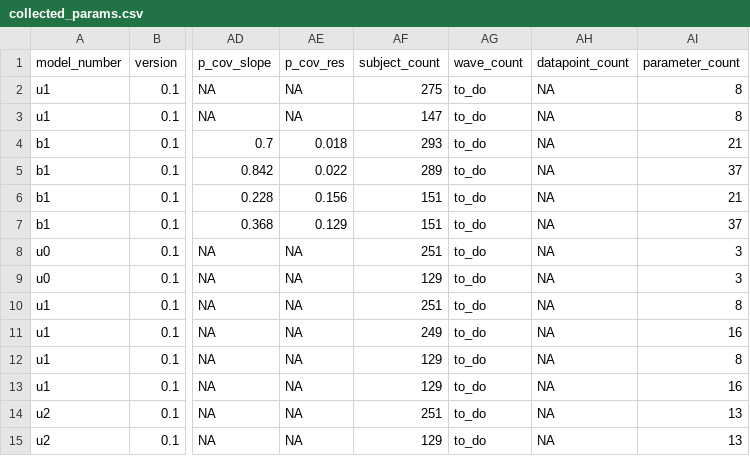
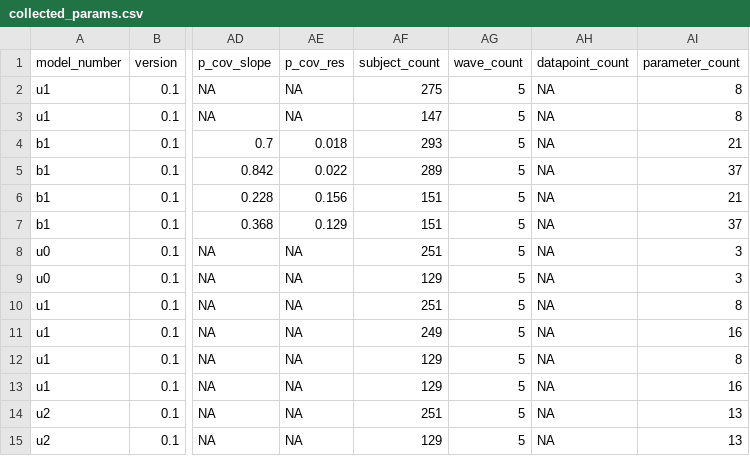
Before and after one commit to IALSA/IALSA-2015-Portland, a CSV file: studies/octo/collected_params.csv, drawn as a sheet; only a part is shown, gaps mark what is left out; the diff names each change by its address in the sheet, - before the commit and + after, or states it on an @@ line.

```diff
--- a/studies/octo/collected_params.csv
+++ b/studies/octo/collected_params.csv
-AG2:AG15 (wave_count): to_do
+AG2:AG15 (wave_count): 5
```
Also changed, not shown: 1 other file.
